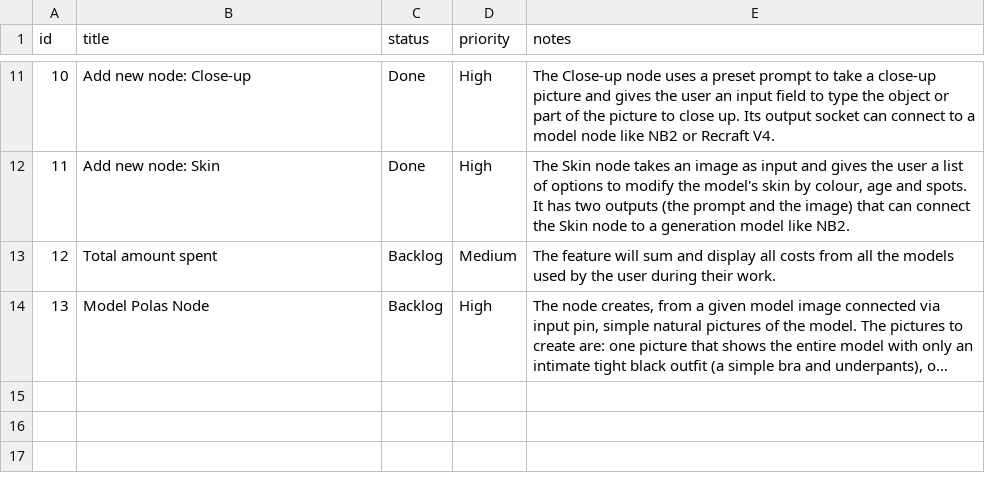
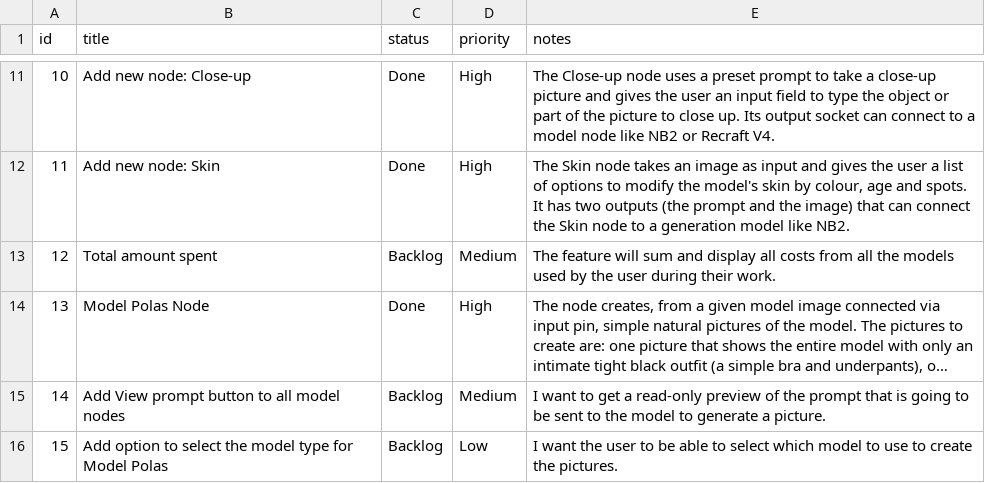
Before and after one commit to marollo/node-prompt-builder, a CSV file: project-management/backlog.csv, drawn as a sheet; only a part is shown, gaps mark what is left out; long unchanged cells end in …; the diff names each change by its address in the sheet, - before the commit and + after, or states it on an @@ line.

```diff
--- a/project-management/backlog.csv
+++ b/project-management/backlog.csv
-C14 (status): Backlog
+C14 (status): Done
+row 15: 14 | Add View prompt button to all model nodes | Backlog | Medium | I want to get a read-only preview of the prompt that is going to be sent to the model to generate a picture.
+row 16: 15 | Add option to select the model type for Model Polas | Backlog | Low | I want the user to be able to select which model to use to create the pictures.
```
Also changed, not shown: 3 other files.
